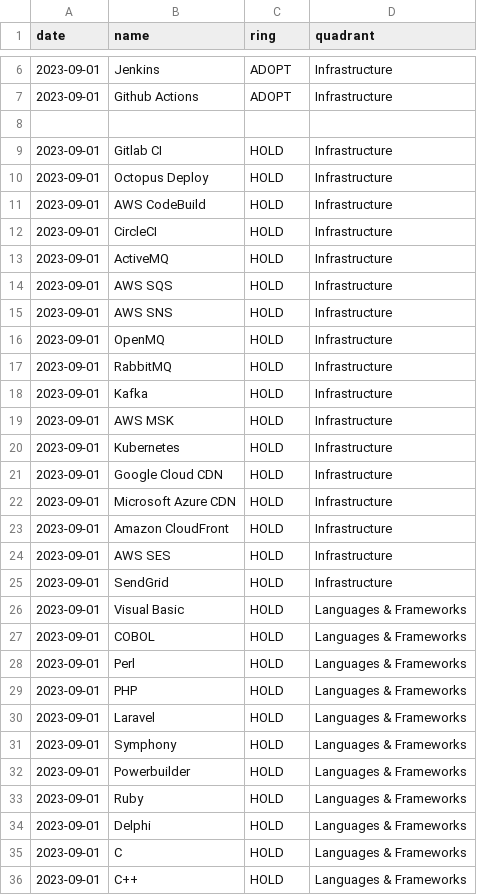
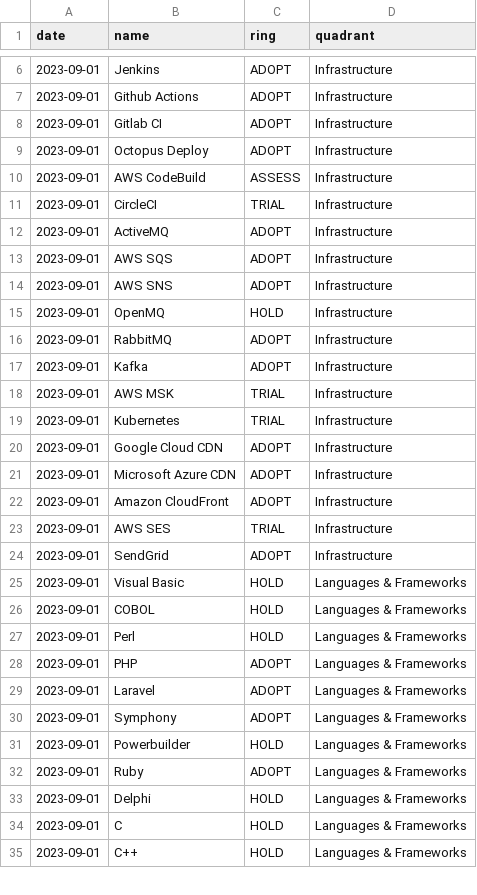
Before and after one commit to VismaLietuva/tech-radar, a CSV file: docs/_data/tech-radar-entries.csv, drawn as a sheet; only a part is shown, gaps mark what is left out; the diff covers the shown part only.

Commit message:
Update tech-radar-entries.csv statuses

```diff
--- a/docs/_data/tech-radar-entries.csv
+++ b/docs/_data/tech-radar-entries.csv
@@ -7,20 +7,19 @@ date,name,ring,quadrant
 2023-09-01,Github Actions,ADOPT,Infrastructure
-
-2023-09-01,Gitlab CI,HOLD,Infrastructure
-2023-09-01,Octopus Deploy,HOLD,Infrastructure
-2023-09-01,AWS CodeBuild,HOLD,Infrastructure
-2023-09-01,CircleCI,HOLD,Infrastructure
-2023-09-01,ActiveMQ,HOLD,Infrastructure
-2023-09-01,AWS SQS,HOLD,Infrastructure
-2023-09-01,AWS SNS,HOLD,Infrastructure
+2023-09-01,Gitlab CI,ADOPT,Infrastructure
+2023-09-01,Octopus Deploy,ADOPT,Infrastructure
+2023-09-01,AWS CodeBuild,ASSESS,Infrastructure
+2023-09-01,CircleCI,TRIAL,Infrastructure
+2023-09-01,ActiveMQ,ADOPT,Infrastructure
+2023-09-01,AWS SQS,ADOPT,Infrastructure
+2023-09-01,AWS SNS,ADOPT,Infrastructure
 2023-09-01,OpenMQ,HOLD,Infrastructure
-2023-09-01,RabbitMQ,HOLD,Infrastructure
-2023-09-01,Kafka,HOLD,Infrastructure
-2023-09-01,AWS MSK,HOLD,Infrastructure
-2023-09-01,Kubernetes,HOLD,Infrastructure
-2023-09-01,Google Cloud CDN,HOLD,Infrastructure
-2023-09-01,Microsoft Azure CDN,HOLD,Infrastructure
-2023-09-01,Amazon CloudFront,HOLD,Infrastructure
-2023-09-01,AWS SES,HOLD,Infrastructure
-2023-09-01,SendGrid,HOLD,Infrastructure
+2023-09-01,RabbitMQ,ADOPT,Infrastructure
+2023-09-01,Kafka,ADOPT,Infrastructure
+2023-09-01,AWS MSK,TRIAL,Infrastructure
+2023-09-01,Kubernetes,TRIAL,Infrastructure
+2023-09-01,Google Cloud CDN,ADOPT,Infrastructure
+2023-09-01,Microsoft Azure CDN,ADOPT,Infrastructure
+2023-09-01,Amazon CloudFront,ADOPT,Infrastructure
+2023-09-01,AWS SES,TRIAL,Infrastructure
+2023-09-01,SendGrid,ADOPT,Infrastructure
 2023-09-01,Visual Basic,HOLD,Languages & Frameworks
@@ -28,7 +27,7 @@ date,name,ring,quadrant
 2023-09-01,Perl,HOLD,Languages & Frameworks
-2023-09-01,PHP,HOLD,Languages & Frameworks
-2023-09-01,Laravel,HOLD,Languages & Frameworks
-2023-09-01,Symphony,HOLD,Languages & Frameworks
+2023-09-01,PHP,ADOPT,Languages & Frameworks
+2023-09-01,Laravel,ADOPT,Languages & Frameworks
+2023-09-01,Symphony,ADOPT,Languages & Frameworks
 2023-09-01,Powerbuilder,HOLD,Languages & Frameworks
-2023-09-01,Ruby,HOLD,Languages & Frameworks
+2023-09-01,Ruby,ADOPT,Languages & Frameworks
 2023-09-01,Delphi,HOLD,Languages & Frameworks
```
Also changed, not shown: 1 added row and 4 edited cells elsewhere in this file.
